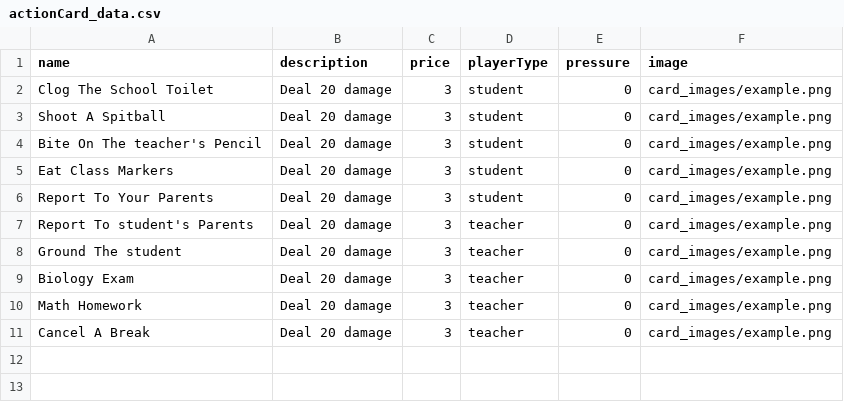
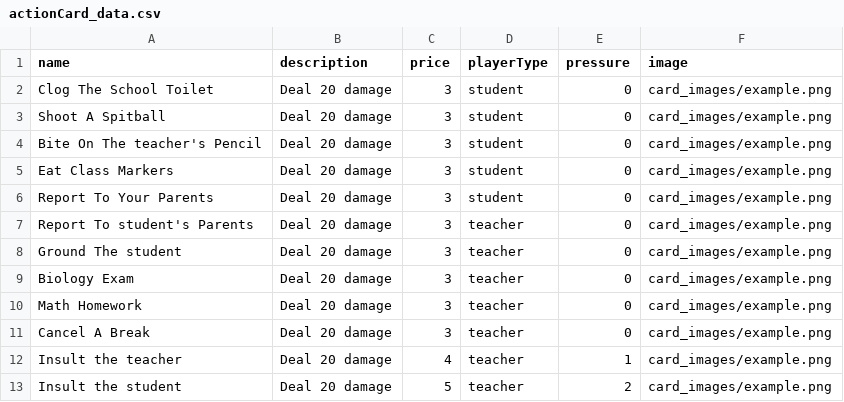
Before and after one commit to Procentaurus/GroupProject, a CSV file: SocketComponent/gameMechanics/utils/actionCard_data.csv, drawn as a sheet; the diff names each change by its address in the sheet, - before the commit and + after, or states it on an @@ line.

Commit message:
Add mock action card

```diff
--- a/SocketComponent/gameMechanics/utils/actionCard_data.csv
+++ b/SocketComponent/gameMechanics/utils/actionCard_data.csv
+row 12: Insult the teacher | Deal 20 damage | 4 | teacher | 1 | card_images/example.png
+row 13: Insult the student | Deal 20 damage | 5 | teacher | 2 | card_images/example.png
```
Also changed, not shown: 2 other files.
